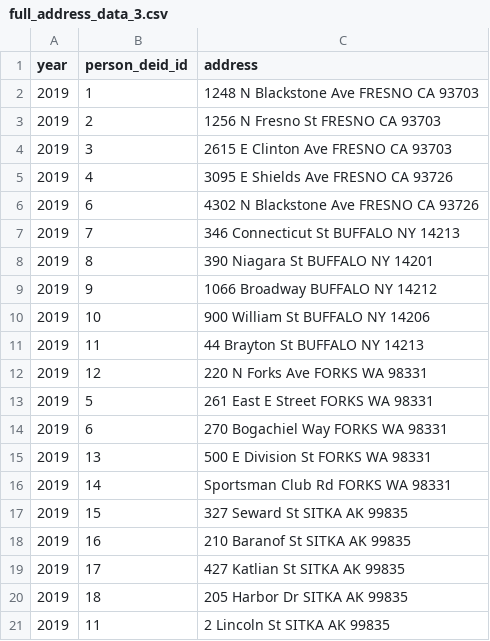
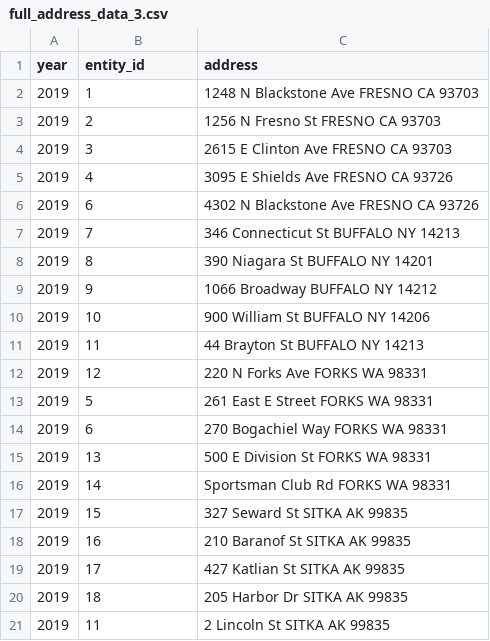
Before and after one commit to bihorac-LAB/Exposome, a CSV file: Tools/demo/address_files/input/full_address_data_3.csv, drawn as a sheet.

Commit message:
replace 'person_deid_id' with 'entity_id'

```diff
--- a/Tools/demo/address_files/input/full_address_data_3.csv
+++ b/Tools/demo/address_files/input/full_address_data_3.csv
@@ -1,2 +1,2 @@
-year,person_deid_id,address
+year,entity_id,address
 2019,1,1248 N Blackstone Ave FRESNO CA 93703
```
Also changed, not shown: Tools/demo/address_files/input/multi_address_data_1.csv, Tools/demo/address_files/input/multi_address_data_2.csv.
